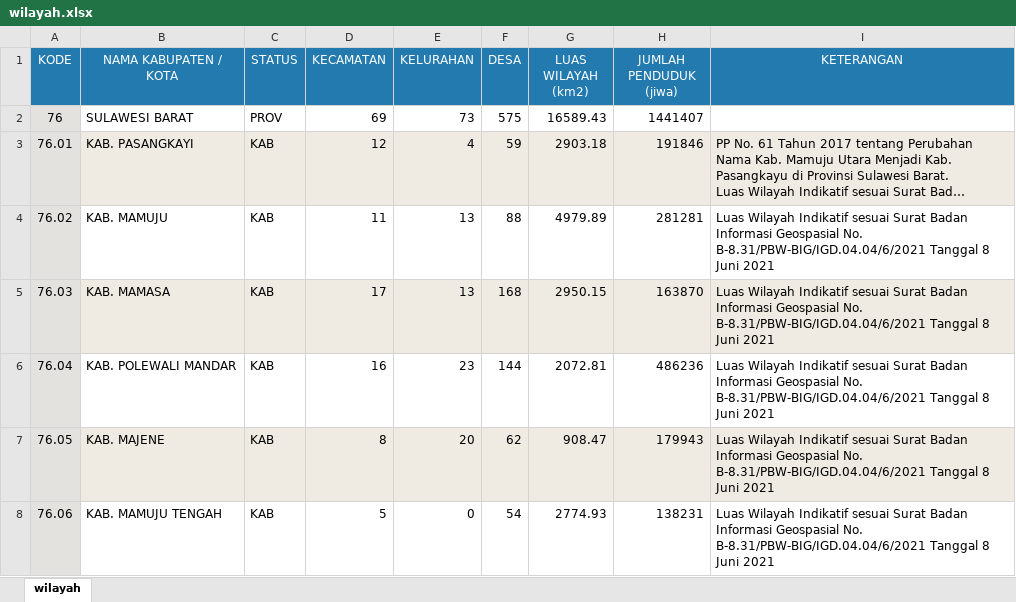
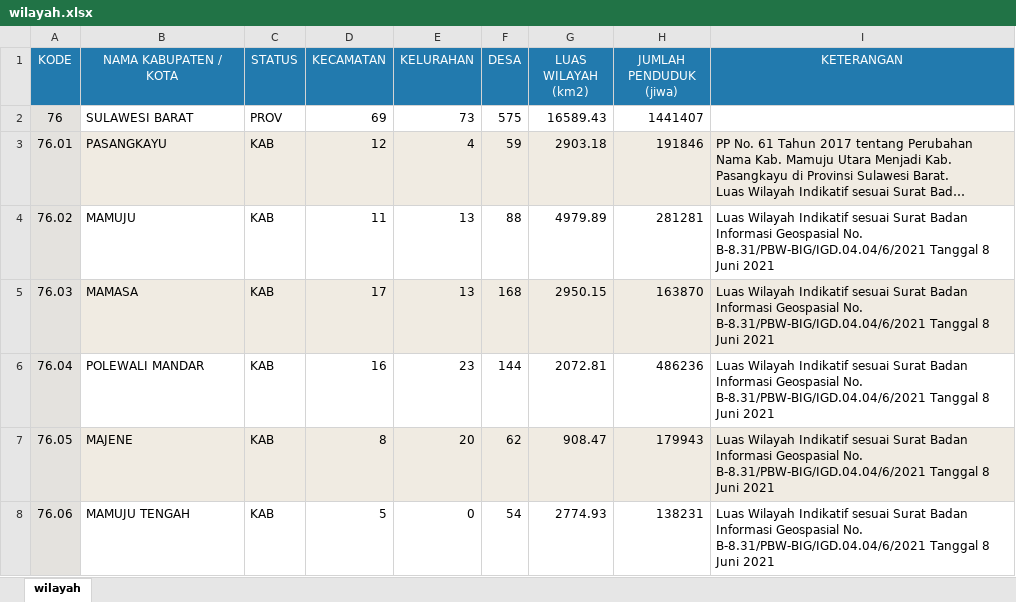
Before and after one commit to allweDepth/sesendok, an Excel workbook: public/template/wilayah.xlsx, sheet wilayah, drawn as a sheet; long unchanged cells end in …; values as stored, in another font and other column widths than the file's, no borders; the diff names each change by its address in the sheet, - before the commit and + after, or states it on an @@ line.

```diff
--- a/public/template/wilayah.xlsx (sheet wilayah)
+++ b/public/template/wilayah.xlsx (sheet wilayah)
-B3 (NAMA KABUPATEN / KOTA): KAB. PASANGKAYI
+B3 (NAMA KABUPATEN / KOTA): PASANGKAYU
-B4 (NAMA KABUPATEN / KOTA): KAB. MAMUJU
+B4 (NAMA KABUPATEN / KOTA): MAMUJU
-B5 (NAMA KABUPATEN / KOTA): KAB. MAMASA
+B5 (NAMA KABUPATEN / KOTA): MAMASA
-B6 (NAMA KABUPATEN / KOTA): KAB. POLEWALI MANDAR
+B6 (NAMA KABUPATEN / KOTA): POLEWALI MANDAR
-B7 (NAMA KABUPATEN / KOTA): KAB. MAJENE
+B7 (NAMA KABUPATEN / KOTA): MAJENE
-B8 (NAMA KABUPATEN / KOTA): KAB. MAMUJU TENGAH
+B8 (NAMA KABUPATEN / KOTA): MAMUJU TENGAH
```
Also changed, not shown: 3 other files.
